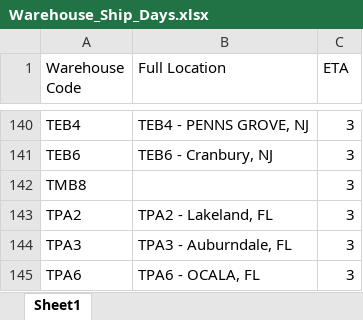
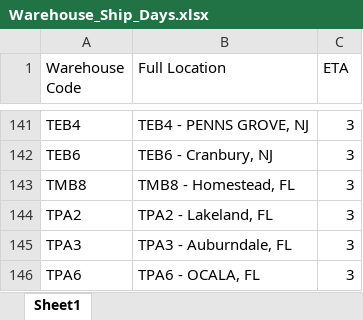
Before and after one commit to QCreates/ARN-Invoice_Submissions, an Excel workbook: Warehouse_Ship_Days.xlsx, sheet Sheet1, drawn as a sheet; only a part is shown, gaps mark what is left out; values as stored, in another font and other column widths than the file's, no borders; table styles not drawn; addresses are those after the commit; the diff covers the shown part only; the diff names each change by its address in the sheet, - before the commit and + after, or states it on an @@ line.

```diff
--- a/Warehouse_Ship_Days.xlsx (sheet Sheet1)
+++ b/Warehouse_Ship_Days.xlsx (sheet Sheet1)
-B143 (Full Location): (empty)
+B143 (Full Location): TMB8 - Homestead, FL
```
Also changed, not shown: 2 added rows, 2 removed rows and 2 edited cells elsewhere in this sheet, Python_ASN_Bot/ASN_Status.xlsx, Python_ASN_Bot/Label_Prep_Status.xlsx, 8 other files.
